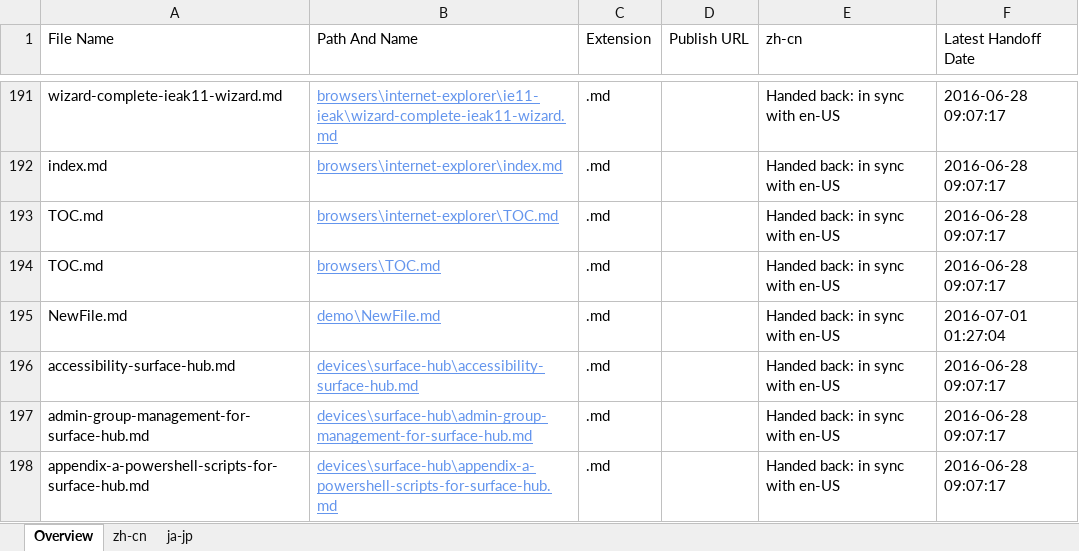
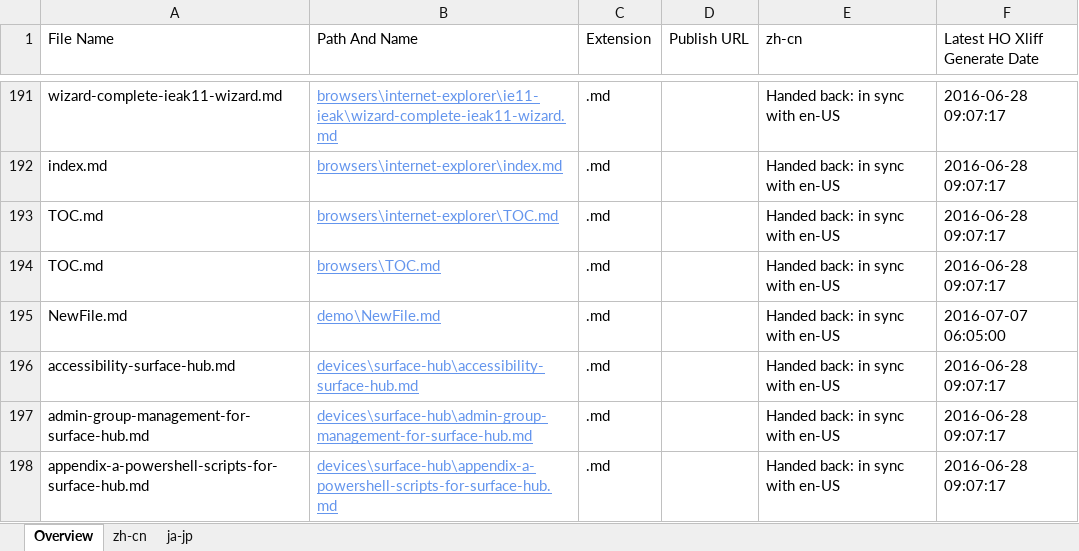
Before and after one commit to OpenLocalizationOrg/wdg-test.handback, an Excel workbook: ol-handback/OpenLocalizationOrg/win-cpub-itpro-docs/master/handback-status.xlsx, sheet Overview, drawn as a sheet; only a part is shown, gaps mark what is left out; values as stored, in another font and other column widths than the file's, no borders; table styles not drawn; the diff names each change by its address in the sheet, - before the commit and + after, or states it on an @@ line.

Commit message:
Generate Report for Handback

```diff
--- a/ol-handback/OpenLocalizationOrg/win-cpub-itpro-docs/master/handback-status.xlsx (sheet Overview)
+++ b/ol-handback/OpenLocalizationOrg/win-cpub-itpro-docs/master/handback-status.xlsx (sheet Overview)
-F1: Latest Handoff Date
+F1: Latest HO Xliff Generate Date
-F195 (Latest HO Xliff Generate Date): 2016-07-01 01:27:04
+F195 (Latest HO Xliff Generate Date): 2016-07-07 06:05:00
```
Also changed, not shown: sheet zh-cn, 1 other file.
